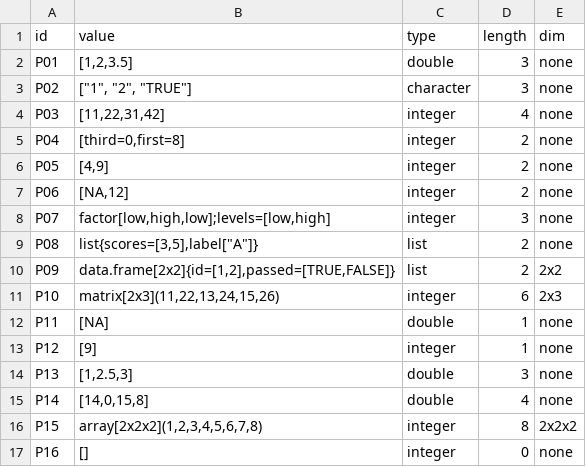
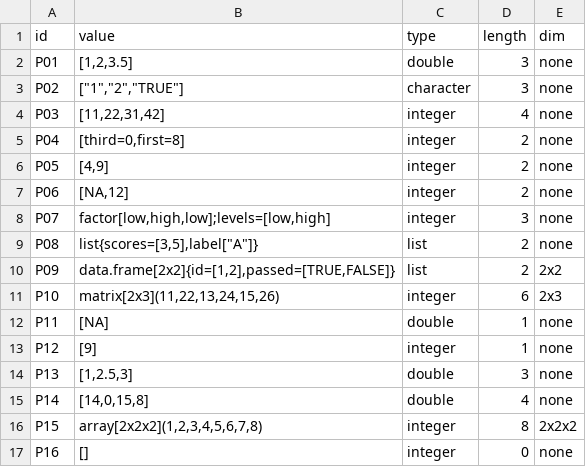
Before and after one commit to jtmedalla/cmsc-124-ps2-starter, a TSV file: predictions.tsv, drawn as a sheet.

Commit message:
docs: fix linting issue due to spaces

```diff
--- a/predictions.tsv
+++ b/predictions.tsv
@@ -2,3 +2,3 @@ id	value	type	length	dim
 P01	[1,2,3.5]	double	3	none
-P02	["1", "2", "TRUE"]	character	3	none
+P02	["1","2","TRUE"]	character	3	none
 P03	[11,22,31,42]	integer	4	none
```
